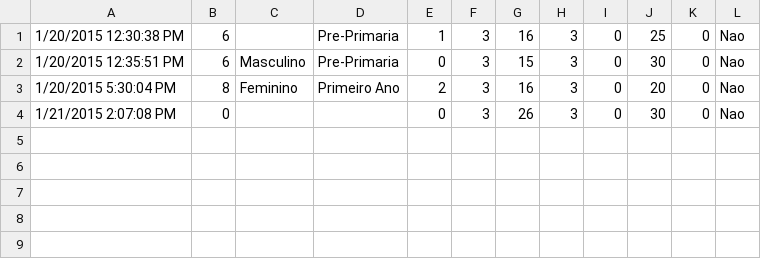
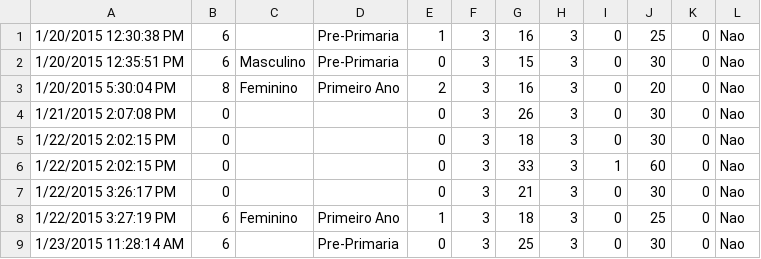
Before and after one commit to 2110318/projetoJuncao3e4, a CSV file: projeto grupo3+4 - fase 2/v1/Assets/Data.csv, drawn as a sheet.

Commit message:
excelmulti

```diff
--- a/projeto grupo3+4 - fase 2/v1/Assets/Data.csv
+++ b/projeto grupo3+4 - fase 2/v1/Assets/Data.csv
@@ -4 +4,6 @@
 1/21/2015 2:07:08 PM, 0, , , 0, 3, 26, 3, 0, 30, 0, Nao
+1/22/2015 2:02:15 PM, 0, , , 0, 3, 18, 3, 0, 30, 0, Nao
+1/22/2015 2:02:15 PM, 0, , , 0, 3, 33, 3, 1, 60, 0, Nao
+1/22/2015 3:26:17 PM, 0, , , 0, 3, 21, 3, 0, 30, 0, Nao
+1/22/2015 3:27:19 PM, 6, Feminino, Primeiro Ano, 1, 3, 18, 3, 0, 25, 0, Nao
+1/23/2015 11:28:14 AM, 6, , Pre-Primaria, 0, 3, 25, 3, 0, 30, 0, Nao
```
Also changed, not shown: 48 other files.
